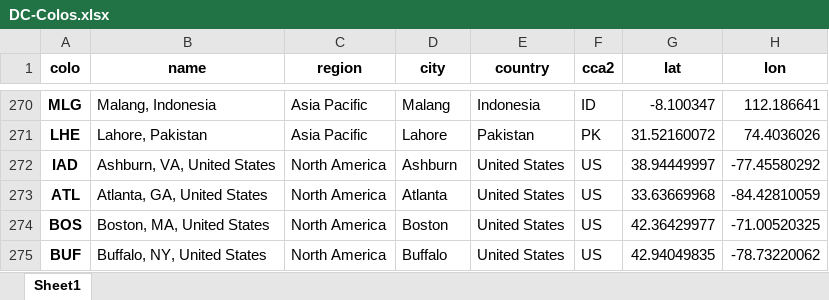
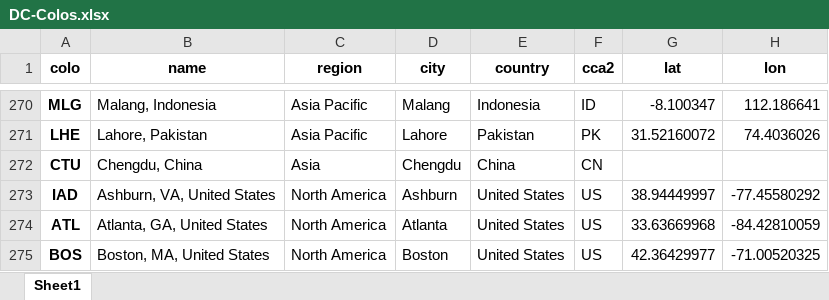
Before and after one commit to Netrvin/cloudflare-colo-list, an Excel workbook: DC-Colos.xlsx, sheet Sheet1, drawn as a sheet; only a part is shown, gaps mark what is left out; the shorter side is filled out with more unchanged rows; values as stored, in another font and other column widths than the file's, no borders; the diff names each change by its address in the sheet, - before the commit and + after, or states it on an @@ line.

```diff
--- a/DC-Colos.xlsx (sheet Sheet1)
+++ b/DC-Colos.xlsx (sheet Sheet1)
+row 272: CTU | Chengdu, China | Asia | Chengdu | China | CN
```
Also changed, not shown: 2 other files.
